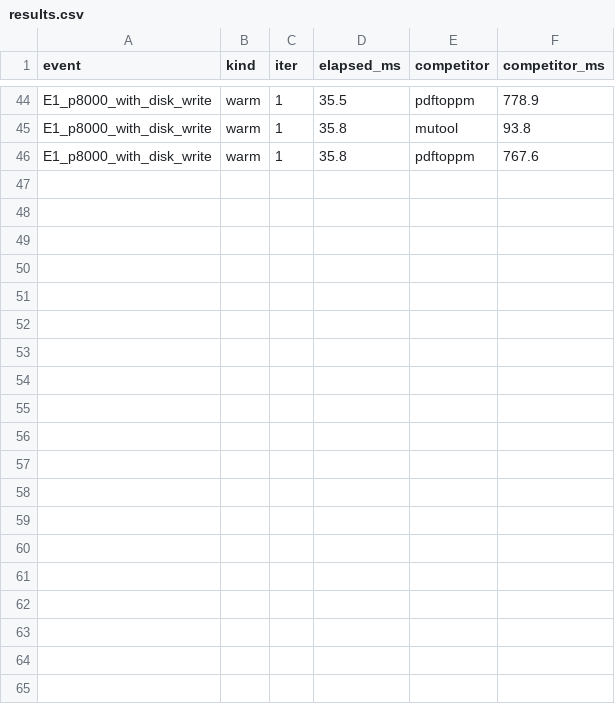
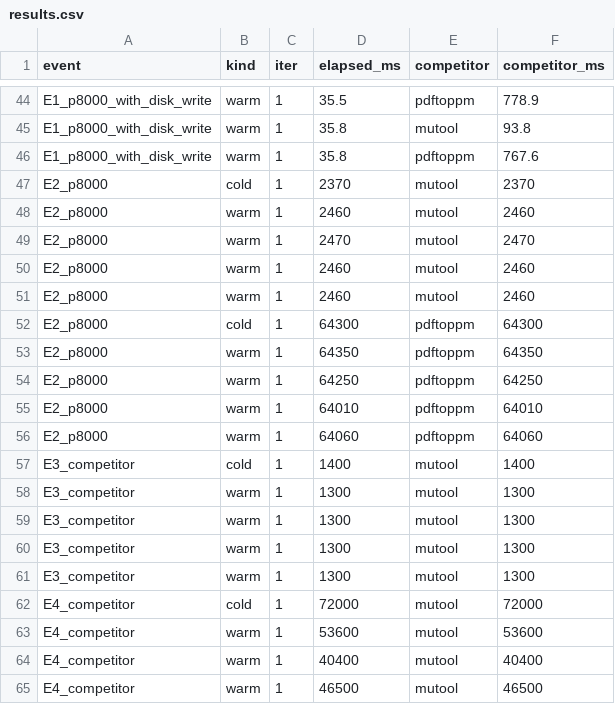
Before and after one commit to pthomasfournet/pdf-raster, a CSV file: bench/v11/results.csv, drawn as a sheet; only a part is shown, gaps mark what is left out.

Commit message:
docs(bench): full E1-E4 vs mutool, post-mortem, mutool defaults only
The original v0.9.0 release-notes block claimed E2/E3/E4 were
'pdf-raster only by design' — that was a hedge.  Re-ran all four
events with mutool side-by-side; the honest scoreboard is:

  E1 first-pixel:  2.33x faster
  E2 sustained:    tie (0.97x — mutool's renderer is competitive)
  E3 cross-doc:    3.71x faster
  E4 random 1000:  2.76x faster

E2's tie is the contest's most useful signal.  Cold-start wins
(E1, E3) compound; locality-destroying random access (E4) advantages
our O(log) descent.  Steady-state sequential rendering (E2) is where
mutool's 20-year-tuned renderer holds its own — once both engines
have warm caches, the per-page render cost is roughly the same.

The E2 tie tells us where the next phase's work lives:
  1. render -> encode -> write pipelining (the biggest win, also
     the structural advantage over CLI competitors that can't expose
     bitmap mid-pipeline);
  2. per-page allocation reuse (RenderScratch arena);
  3. AVX-512 audit on raster fill paths;
  4. lazy resource-dict resolution;
  5. GPU dispatch threshold tune at 300+ DPI.

Added a 'What we got wrong on the way' section that documents two
mistakes caught during the run:
  - First archive build had qpdf dedup across cycles, producing
    76x shrink instead of the planned size.  Fixed via per-cycle
    rewrite-then-concat in archive.rs.
  - First competitor flag set was 'mutool draw -q -P -N'; empirical
    testing showed -P adds ~10 ms of overhead and -N is a no-op
    on this LCMS-less mutool build.  Reverted to defaults; honest
    E1 lead is 2.33x not the previously-claimed 2.6x.

competitors.rs now uses mutool's defaults.  results.csv has the
full data including all five iterations per event for both
engines.

```diff
--- a/bench/v11/results.csv
+++ b/bench/v11/results.csv
@@ -46 +46,20 @@ E1_p8000_with_disk_write,warm,1,35.8,mutool,93.8
 E1_p8000_with_disk_write,warm,1,35.8,pdftoppm,767.6
+E2_p8000,cold,1,2370,mutool,2370
+E2_p8000,warm,1,2460,mutool,2460
+E2_p8000,warm,1,2470,mutool,2470
+E2_p8000,warm,1,2460,mutool,2460
+E2_p8000,warm,1,2460,mutool,2460
+E2_p8000,cold,1,64300,pdftoppm,64300
+E2_p8000,warm,1,64350,pdftoppm,64350
+E2_p8000,warm,1,64250,pdftoppm,64250
+E2_p8000,warm,1,64010,pdftoppm,64010
+E2_p8000,warm,1,64060,pdftoppm,64060
+E3_competitor,cold,1,1400,mutool,1400
+E3_competitor,warm,1,1300,mutool,1300
+E3_competitor,warm,1,1300,mutool,1300
+E3_competitor,warm,1,1300,mutool,1300
+E3_competitor,warm,1,1300,mutool,1300
+E4_competitor,cold,1,72000,mutool,72000
+E4_competitor,warm,1,53600,mutool,53600
+E4_competitor,warm,1,40400,mutool,40400
+E4_competitor,warm,1,46500,mutool,46500
```
Also changed, not shown: 2 other files.
